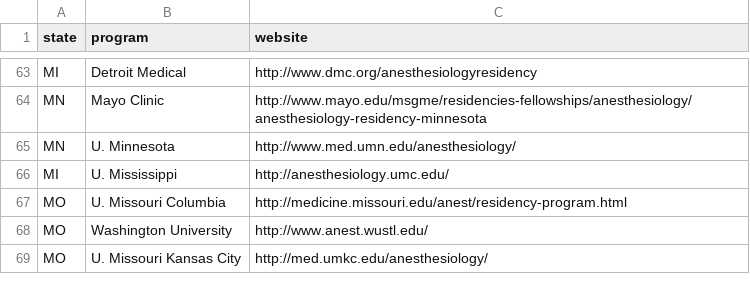
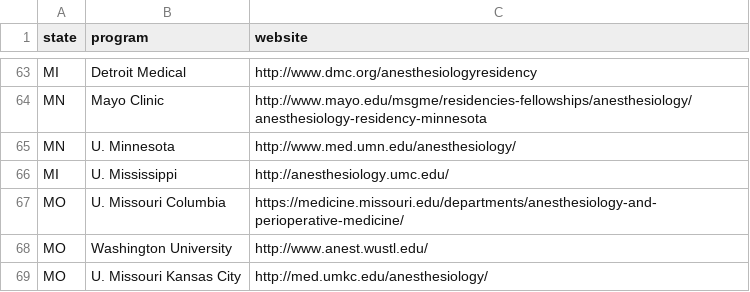
Before and after one commit to precedex/boards_app, a CSV file: residencies.csv, drawn as a sheet; only a part is shown, gaps mark what is left out.

```diff
--- a/residencies.csv
+++ b/residencies.csv
@@ -66,3 +66,3 @@ MN,U. Minnesota,http://www.med.umn.edu/anesthesiology/
 MI,U. Mississippi,http://anesthesiology.umc.edu/
-MO,U. Missouri Columbia,http://medicine.missouri.edu/anest/residency-program.html
+MO,U. Missouri Columbia,https://medicine.missouri.edu/departments/anesthesiology-and-perioperative-medicine/
 MO,Washington University,http://www.anest.wustl.edu/
```
Also changed, not shown: 1 other file.
